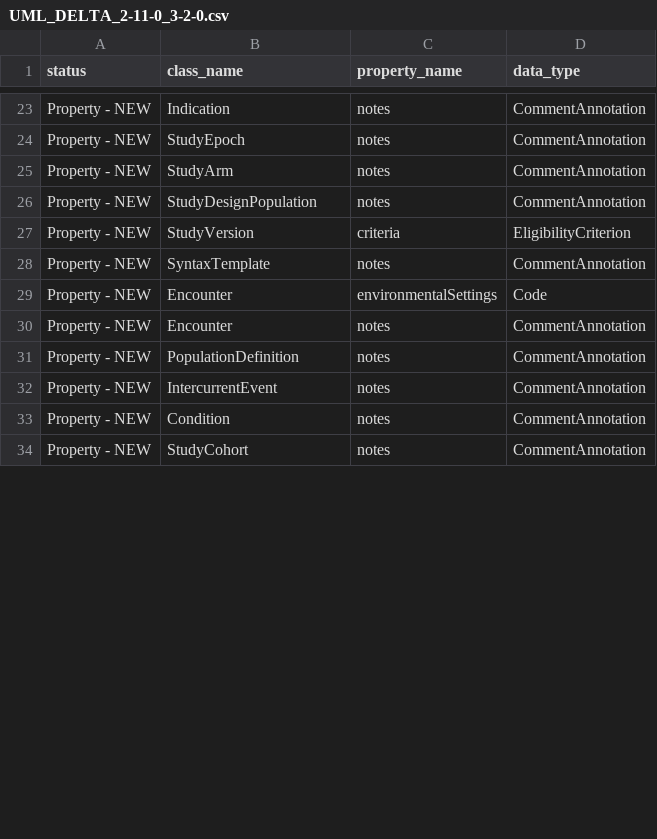
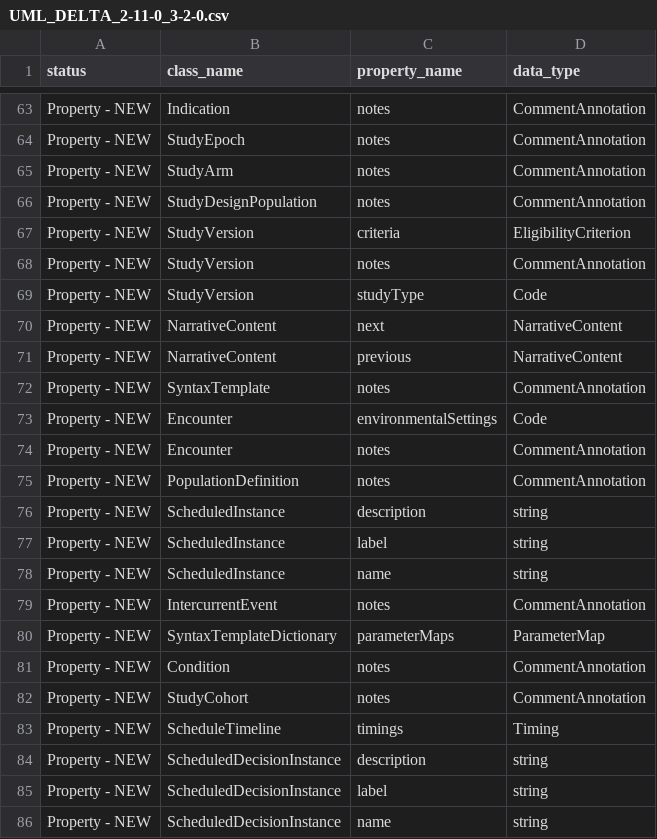
Before and after one commit to cdisc-org/DDF-RA, a CSV file: Deliverables/UML/UML_DELTA_2-11-0_3-2-0.csv, drawn as a sheet; only a part is shown, gaps mark what is left out; the diff covers the shown part only.

```diff
--- a/Deliverables/UML/UML_DELTA_2-11-0_3-2-0.csv
+++ b/Deliverables/UML/UML_DELTA_2-11-0_3-2-0.csv
@@ -27,2 +67,6 @@ Property - NEW,StudyDesignPopulation,notes,CommentAnnotation
 Property - NEW,StudyVersion,criteria,EligibilityCriterion
+Property - NEW,StudyVersion,notes,CommentAnnotation
+Property - NEW,StudyVersion,studyType,Code
+Property - NEW,NarrativeContent,next,NarrativeContent
+Property - NEW,NarrativeContent,previous,NarrativeContent
 Property - NEW,SyntaxTemplate,notes,CommentAnnotation
@@ -31,4 +75,12 @@ Property - NEW,Encounter,notes,CommentAnnotation
 Property - NEW,PopulationDefinition,notes,CommentAnnotation
+Property - NEW,ScheduledInstance,description,string
+Property - NEW,ScheduledInstance,label,string
+Property - NEW,ScheduledInstance,name,string
 Property - NEW,IntercurrentEvent,notes,CommentAnnotation
+Property - NEW,SyntaxTemplateDictionary,parameterMaps,ParameterMap
 Property - NEW,Condition,notes,CommentAnnotation
 Property - NEW,StudyCohort,notes,CommentAnnotation
+Property - NEW,ScheduleTimeline,timings,Timing
+Property - NEW,ScheduledDecisionInstance,description,string
+Property - NEW,ScheduledDecisionInstance,label,string
+Property - NEW,ScheduledDecisionInstance,name,string
```
Also changed, not shown: 52 added rows, 1 removed row and 3 edited cells elsewhere in this file, Deliverables/UML/alignment.csv, 2 other files.
